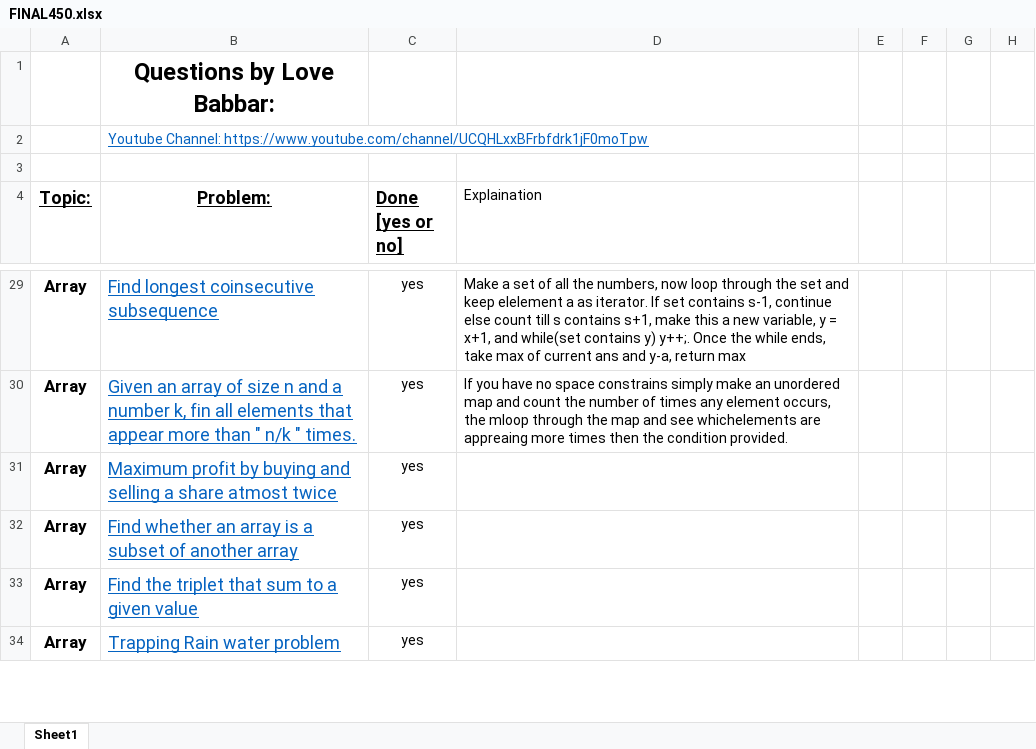
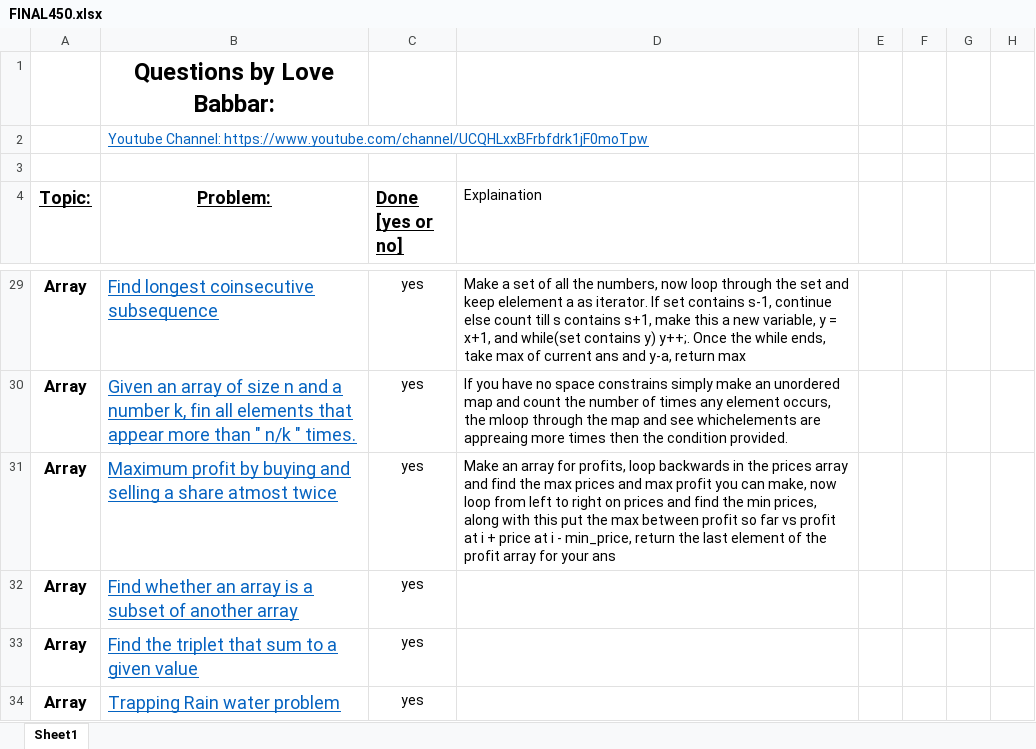
Before and after one commit to version0chiro/Ace-The-Code, an Excel workbook: FINAL450.xlsx, sheet Sheet1, drawn as a sheet; only a part is shown, gaps mark what is left out; values as stored, in another font and other column widths than the file's, no borders; conditional formats not drawn; the diff names each change by its address in the sheet, - before the commit and + after, or states it on an @@ line.

Commit message:
stocks at 2 transaction solution added

```diff
--- a/FINAL450.xlsx (sheet Sheet1)
+++ b/FINAL450.xlsx (sheet Sheet1)
-D31 (Explaination): (empty)
+D31 (Explaination): Make an array for profits, loop backwards in the prices array and find the max prices and max profit you can make, now loop from left to right on prices and find the min prices, along with this put the max between profit so far vs profit at i + price at i - min_price, return the last element of the profit array for your ans
```
